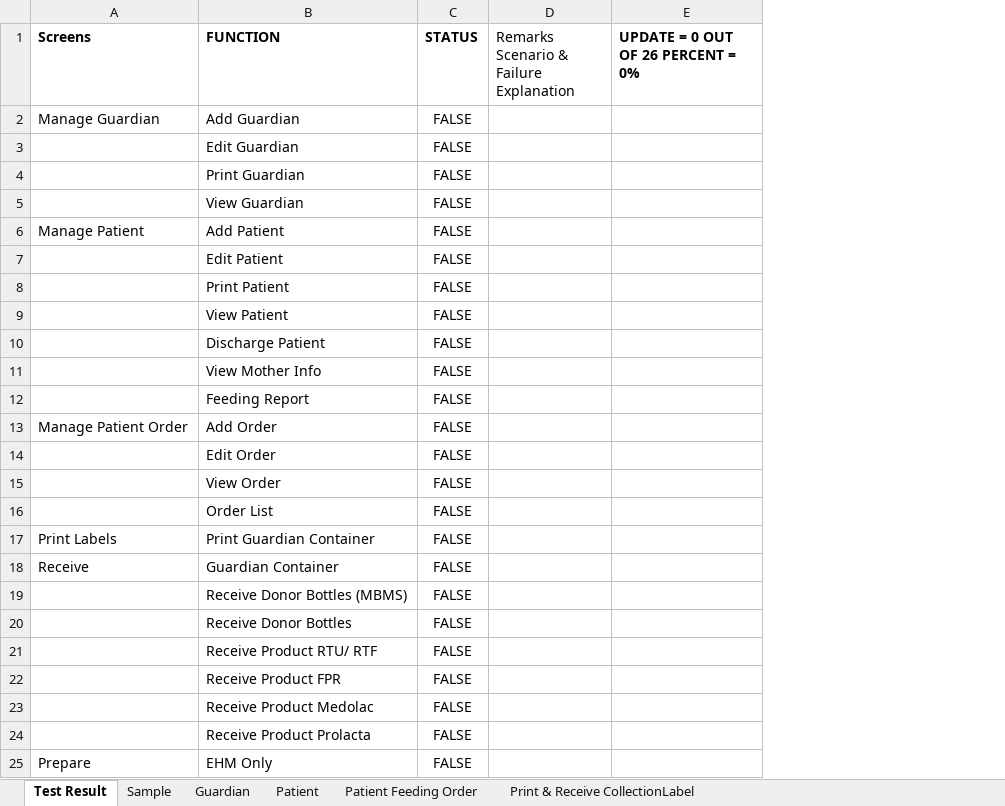
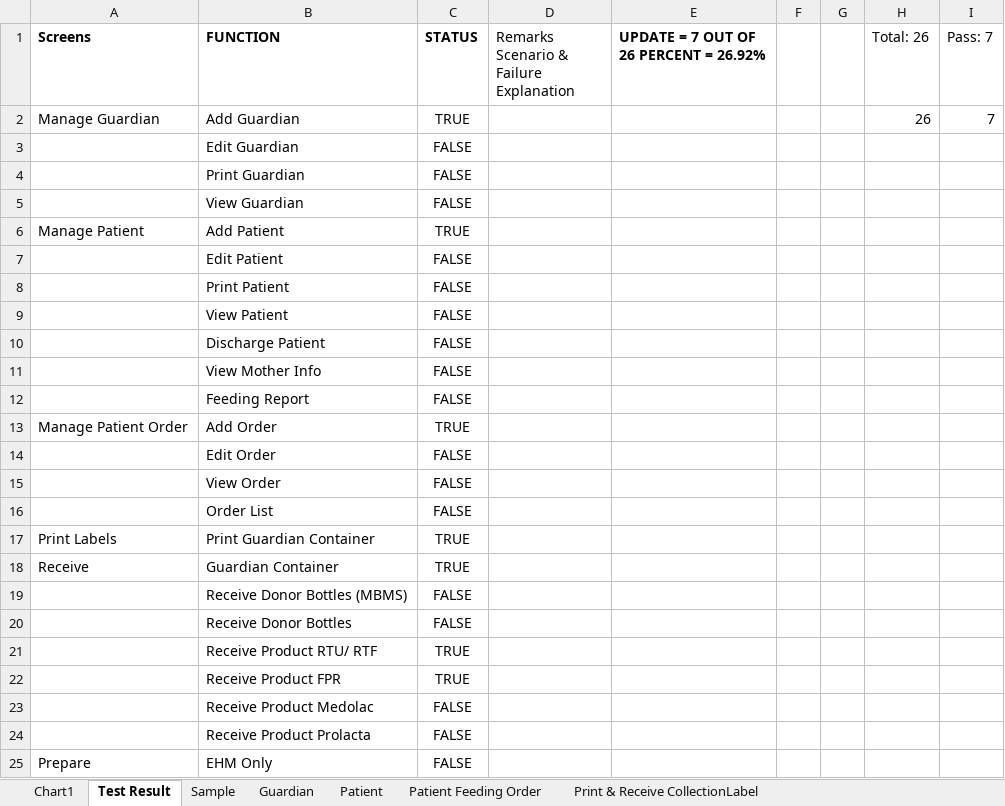
Before and after one commit to TMS-Technical-Specialist/TMNP-Smoke-Testing-Automation, an Excel workbook: Assets/Excel/SmokeTestScenariosAndResults.xlsx, sheet Test Result, drawn as a sheet; only a part is shown; values as stored, in another font and other column widths than the file's, no borders; charts and pictures and conditional formats not drawn; removed rows and columns are numbered as before the commit, all else as after; the diff names each change by its address in the sheet, - before the commit and + after, or states it on an @@ line.

```diff
--- a/Assets/Excel/SmokeTestScenariosAndResults.xlsx (sheet Test Result)
+++ b/Assets/Excel/SmokeTestScenariosAndResults.xlsx (sheet Test Result)
+sheet tab: Chart1
-column E, row 1: UPDATE = 0 OUT OF 26 PERCENT = 0%
+column E, row 1: UPDATE = 7 OUT OF 26 PERCENT = 26.92%
+column F, empty
+column G, empty
+column H (Total: 26), row 2: 26
+column I (Pass: 7), row 2: 7
-C2 (STATUS): FALSE
+C2 (STATUS): TRUE
-C6 (STATUS): FALSE
+C6 (STATUS): TRUE
-C13 (STATUS): FALSE
+C13 (STATUS): TRUE
-C17:C18 (STATUS): FALSE
+C17:C18 (STATUS): TRUE
-C21:C22 (STATUS): FALSE
+C21:C22 (STATUS): TRUE
```
Also changed, not shown: charts or pictures, 48 other files.
